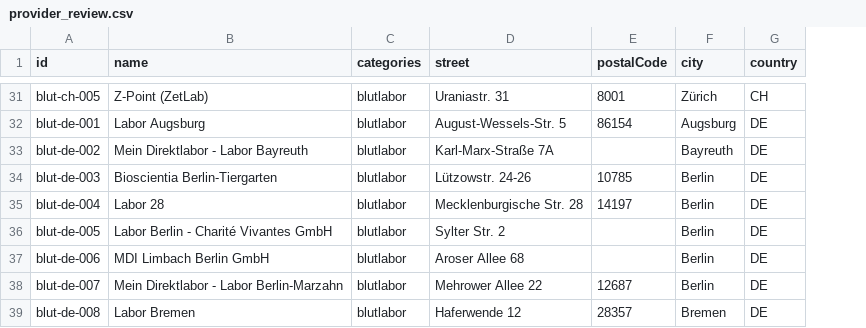
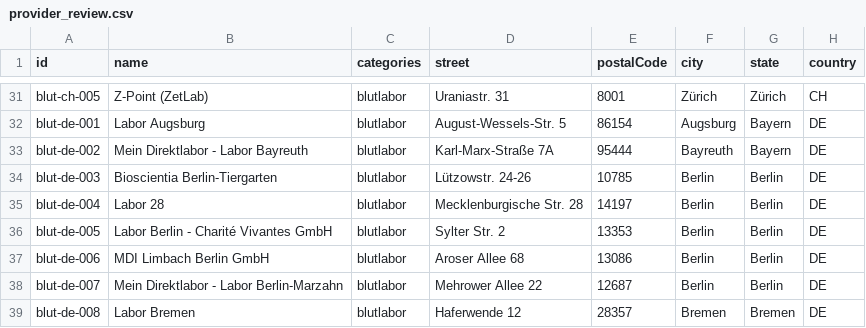
Before and after one commit to dome317/laborsuche-dach, a CSV file: data/processed/provider_review.csv, drawn as a sheet; only a part is shown, gaps mark what is left out; the diff covers the shown part only; the diff names each change by its address in the sheet, - before the commit and + after, or states it on an @@ line.

```diff
--- a/data/processed/provider_review.csv
+++ b/data/processed/provider_review.csv
+column G (state), rows 31-39: Zürich | Bayern | Bayern | Berlin | Berlin | Berlin | Berlin | Berlin | Bremen
-E33 (postalCode): (empty)
+E33 (postalCode): 95444
-E36 (postalCode): (empty)
+E36 (postalCode): 13353
-E37 (postalCode): (empty)
+E37 (postalCode): 13086
```
Also changed, not shown: 8 edited cells elsewhere in this file, 4 other files.
